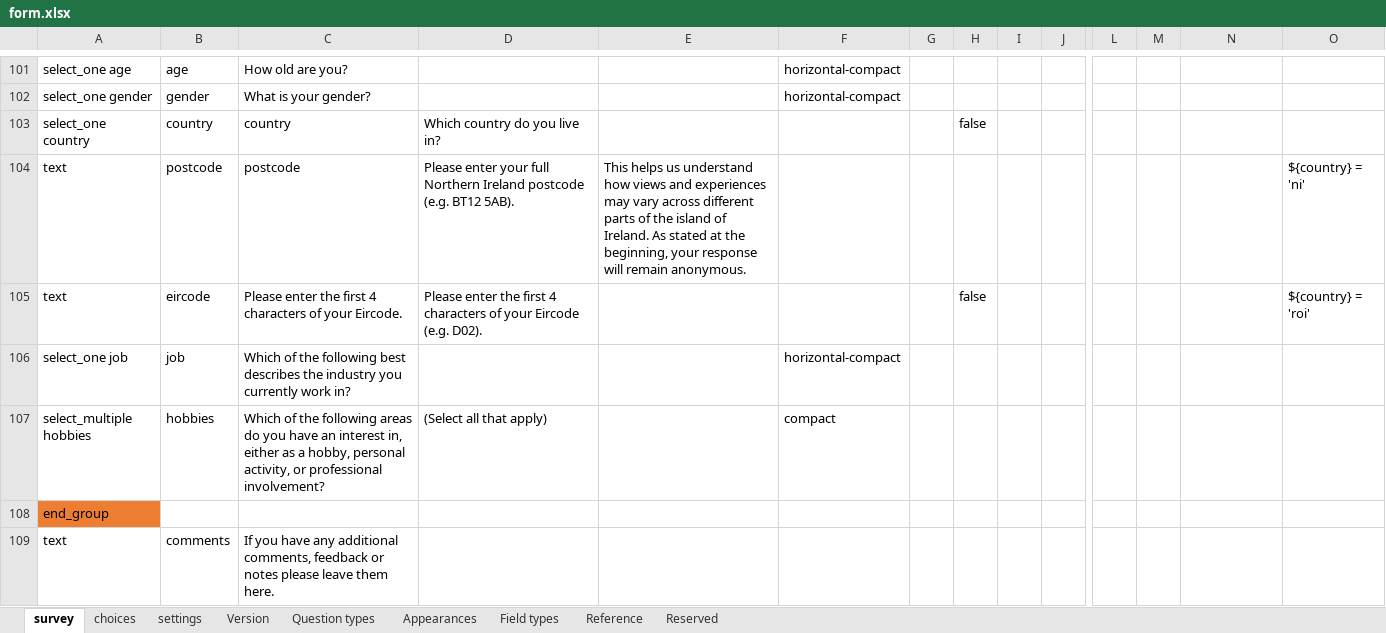
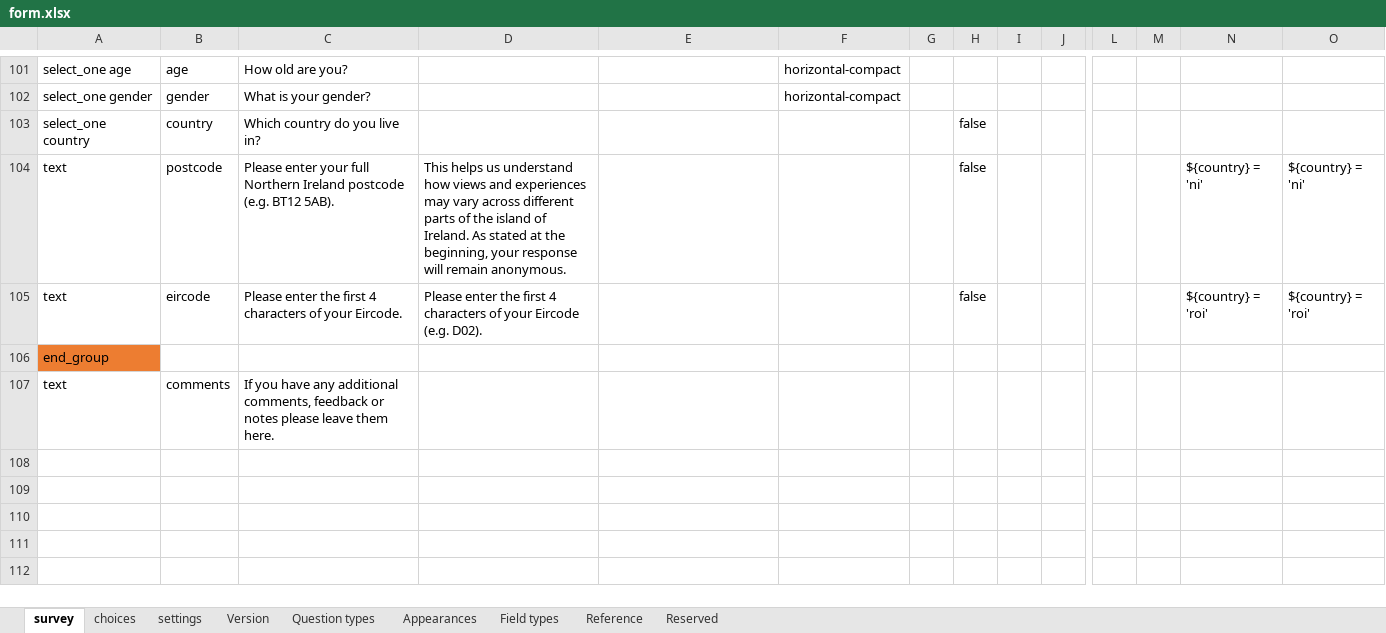
Before and after one commit to leighannatealdawson/LivingwithPredators, an Excel workbook: docs/form.xlsx, sheet survey, drawn as a sheet; only a part is shown, gaps mark what is left out; values as stored, in another font and other column widths than the file's, no borders; table styles not drawn; rows hold the shown columns only; the diff names each change by its address in the sheet, - before the commit and + after, or states it on an @@ line.

Commit message:
try to update postcode and eircode qs

```diff
--- a/docs/form.xlsx (sheet survey)
+++ b/docs/form.xlsx (sheet survey)
-C103: country
+C103: Which country do you live in?
-D103: Which country do you live in?
+D103: (empty)
-C104: postcode
+C104: Please enter your full Northern Ireland postcode (e.g. BT12 5AB).
-D104: Please enter your full Northern Ireland postcode (e.g. BT12 5AB).
+D104: This helps us understand how views and experiences may vary across different parts of the island of Ireland. As stated at the beginning, your response will remain anonymous.
-E104: This helps us understand how views and experiences may vary across different parts of the island of Ireland. As stated at the beginning, your response will remain anonymous.
+E104: (empty)
-H104: (empty)
+H104: false
-N104: (empty)
+N104: ${country} = 'ni'
-N105: (empty)
+N105: ${country} = 'roi'
-row 106: select_one job | job | Which of the following best describes the industry you currently work in? |  |  | horizontal-compact
-row 107: select_multiple hobbies | hobbies | Which of the following areas do you have an interest in, either as a hobby, personal activity, or professional involvement? | (Select all that apply) |  | compact
```
Also changed, not shown: sheet choices, 4 other files.
